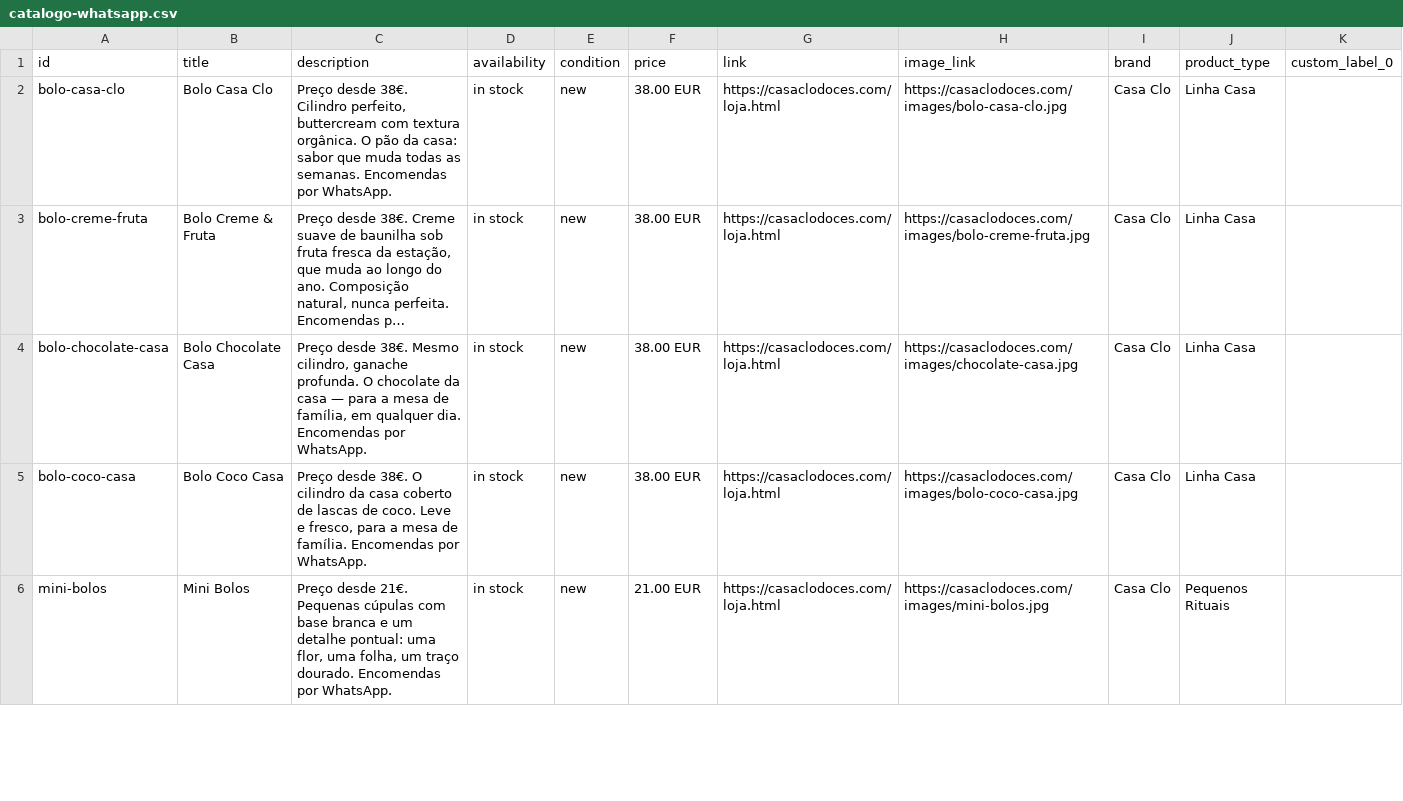
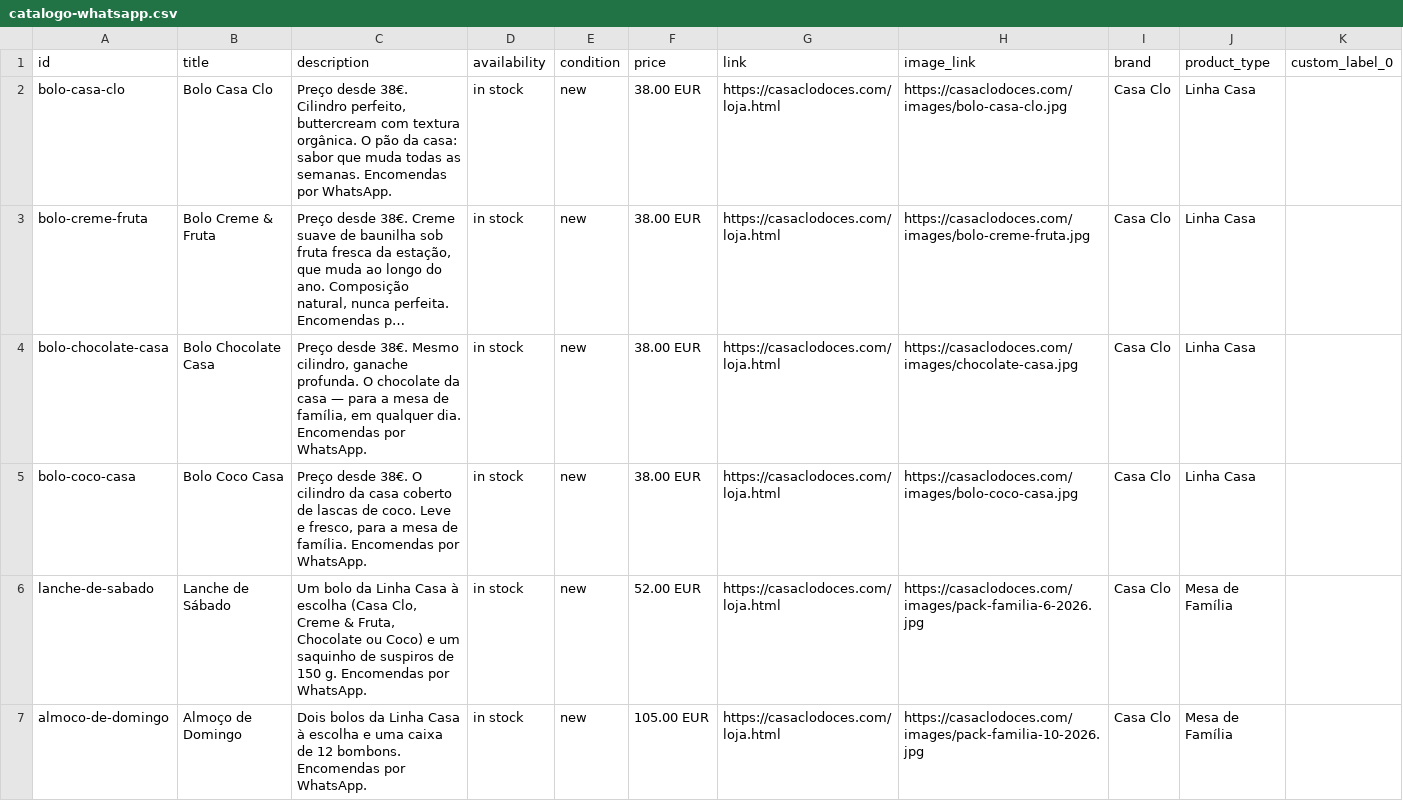
Before and after one commit to pink-moustache/casaclo, a CSV file: catalogo-whatsapp.csv, drawn as a sheet; only a part is shown; the shorter side is filled out with more unchanged rows; long unchanged cells end in …; the diff covers the shown part only.

```diff
--- a/catalogo-whatsapp.csv
+++ b/catalogo-whatsapp.csv
@@ -5 +5,3 @@ bolo-chocolate-casa,Bolo Chocolate Casa,"Preço desde 38€. Mesmo cilindro, gan
 bolo-coco-casa,Bolo Coco Casa,"Preço desde 38€. O cilindro da casa coberto de lascas de coco. Leve e fresco, para a mesa de família. Encomendas por WhatsApp.",in stock,new,38.00 EUR,https://casaclodoces.com/loja.html,https://casaclodoces.com/images/bolo-coco-casa.jpg,Casa Clo,Linha Casa,
+lanche-de-sabado,Lanche de Sábado,"Um bolo da Linha Casa à escolha (Casa Clo, Creme & Fruta, Chocolate ou Coco) e um saquinho de suspiros de 150 g. Encomendas por WhatsApp.",in stock,new,52.00 EUR,https://casaclodoces.com/loja.html,https://casaclodoces.com/images/pack-familia-6-2026.jpg,Casa Clo,Mesa de Família,
+almoco-de-domingo,Almoço de Domingo,Dois bolos da Linha Casa à escolha e uma caixa de 12 bombons. Encomendas por WhatsApp.,in stock,new,105.00 EUR,https://casaclodoces.com/loja.html,https://casaclodoces.com/images/pack-familia-10-2026.jpg,Casa Clo,Mesa de Família,
```
Also changed, not shown: 1 added row elsewhere in this file, 7 other files.
